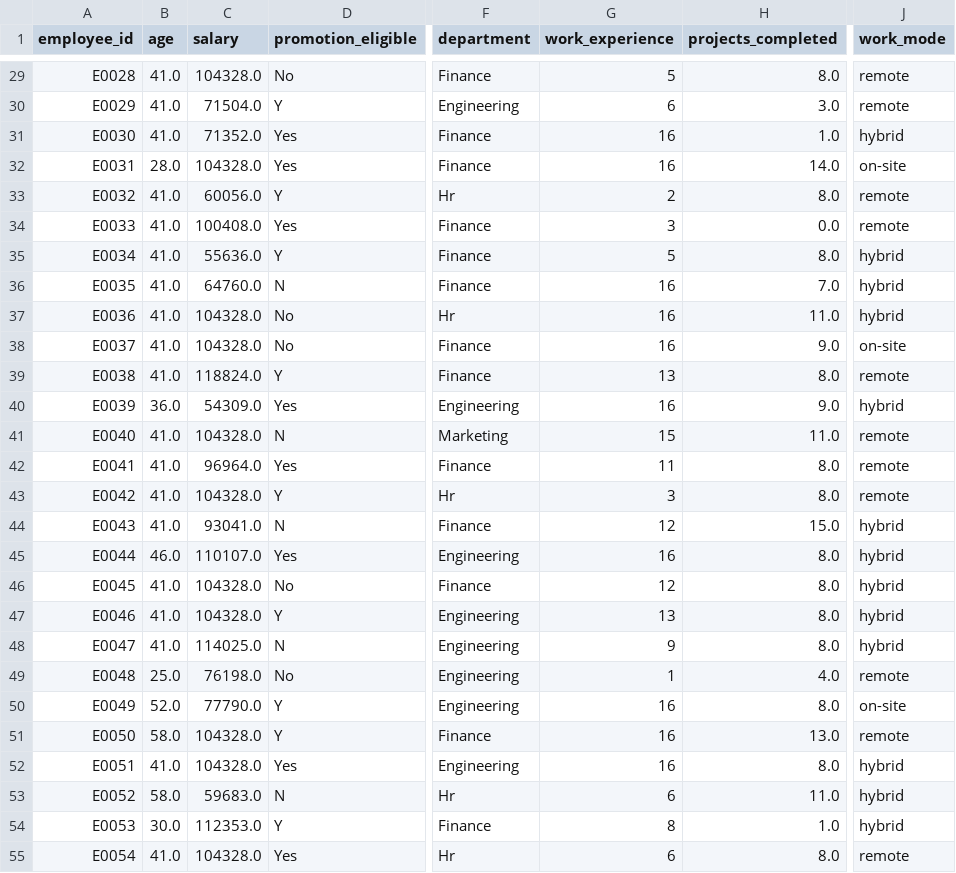
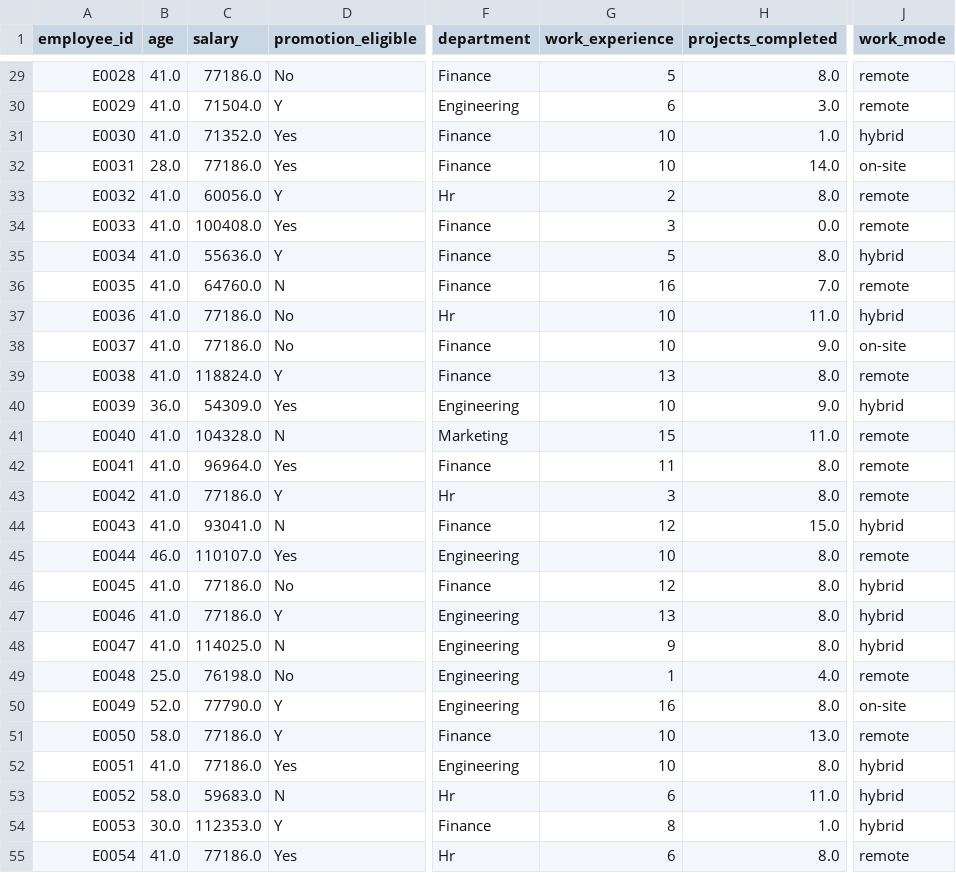
Before and after one commit to aysuntm/engage-metrics-workforce-analytics, a CSV file: data/employee_profiles_cleaned.csv, drawn as a sheet; only a part is shown, gaps mark what is left out; the diff covers the shown part only; the diff names each change by its address in the sheet, - before the commit and + after, or states it on an @@ line.

```diff
--- a/data/employee_profiles_cleaned.csv
+++ b/data/employee_profiles_cleaned.csv
-C29 (salary): 104328.0
+C29 (salary): 77186.0
-G31:G32 (work_experience): 16
+G31:G32 (work_experience): 10
-C32 (salary): 104328.0
+C32 (salary): 77186.0
-J36 (work_mode): hybrid
+J36 (work_mode): remote
-C37:C38 (salary): 104328.0
+C37:C38 (salary): 77186.0
-G37:G38 (work_experience): 16
+G37:G38 (work_experience): 10
-G40 (work_experience): 16
+G40 (work_experience): 10
-C43 (salary): 104328.0
+C43 (salary): 77186.0
-G45 (work_experience): 16
+G45 (work_experience): 10
-J45 (work_mode): hybrid
+J45 (work_mode): remote
-C46:C47 (salary): 104328.0
+C46:C47 (salary): 77186.0
-C51:C52 (salary): 104328.0
+C51:C52 (salary): 77186.0
-G51:G52 (work_experience): 16
+G51:G52 (work_experience): 10
-C55 (salary): 104328.0
+C55 (salary): 77186.0
```
Also changed, not shown: 62 edited cells elsewhere in this file, 1 other file.
